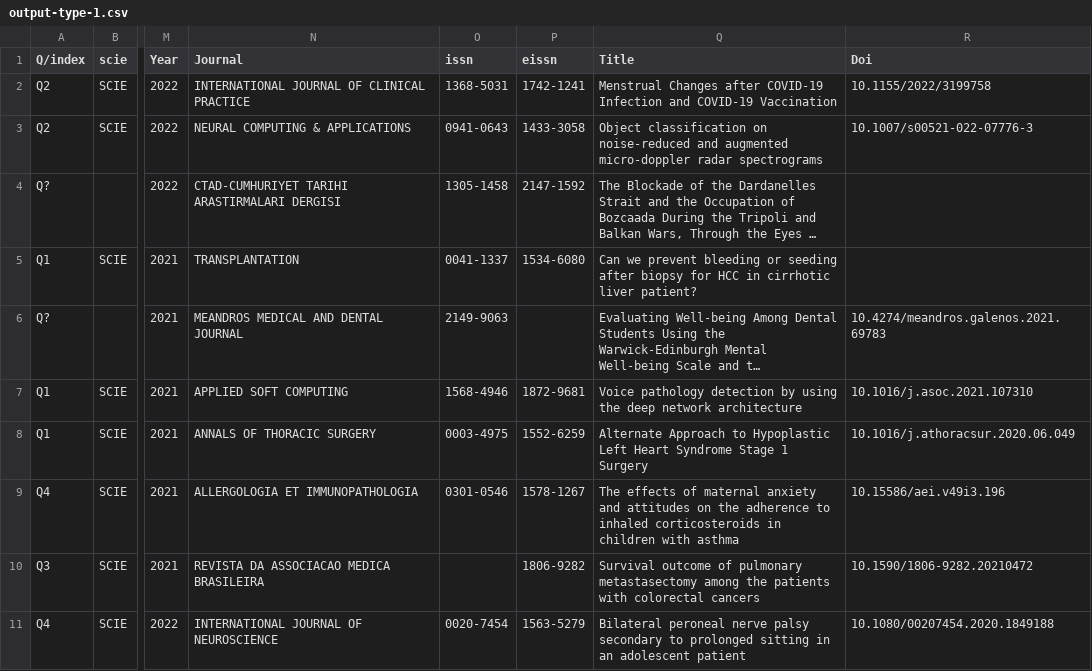
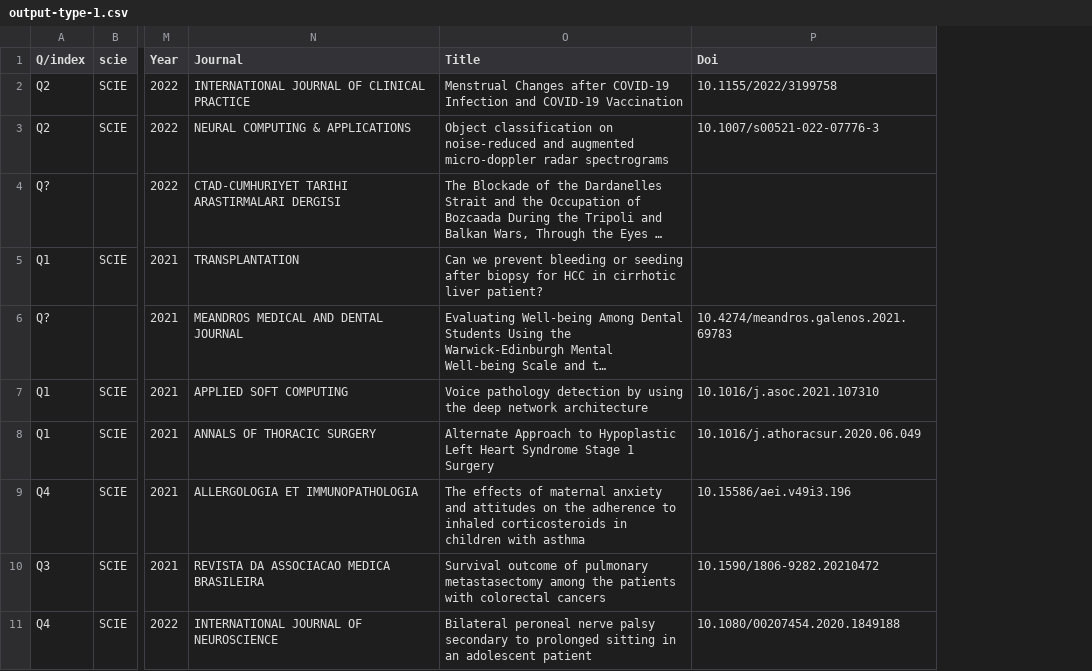
Before and after one commit to zakcali/wos2q, a CSV file: inputs and outputs/output-type-1.csv, drawn as a sheet; only a part is shown, gaps mark what is left out; long unchanged cells end in …; the diff names each change by its address in the sheet, - before the commit and + after, or states it on an @@ line.

Commit message:
Update output-type-1.csv

```diff
--- a/inputs and outputs/output-type-1.csv
+++ b/inputs and outputs/output-type-1.csv
-column O (issn), rows 2-11: 1368-5031 | 0941-0643 | 1305-1458 | 0041-1337 | 2149-9063 | 1568-4946 | 0003-4975 | 0301-0546 |  | 0020-7454
-column P (eissn), rows 2-11: 1742-1241 | 1433-3058 | 2147-1592 | 1534-6080 |  | 1872-9681 | 1552-6259 | 1578-1267 | 1806-9282 | 1563-5279
```
